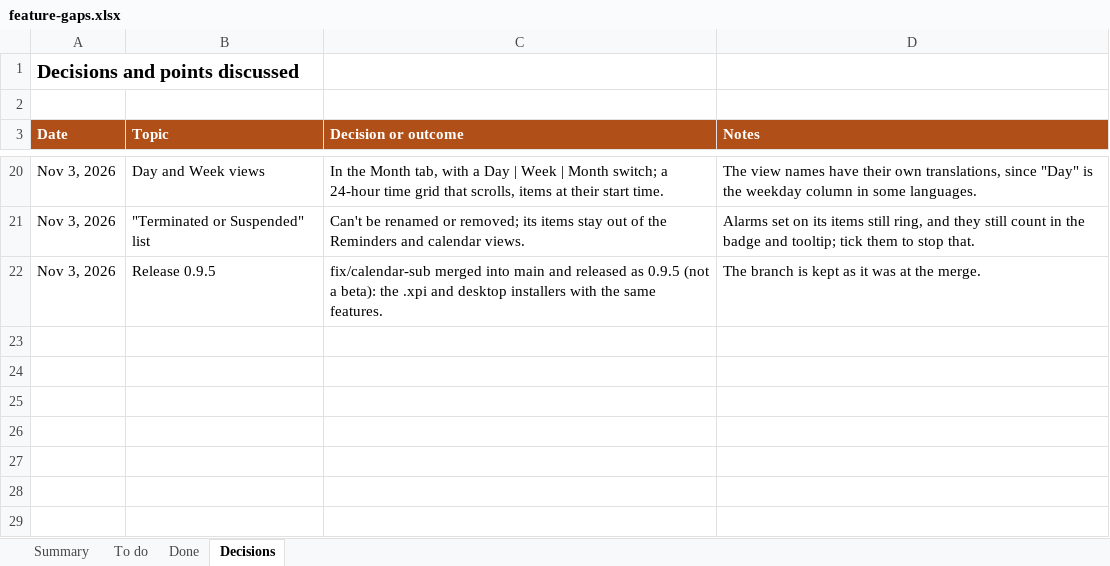
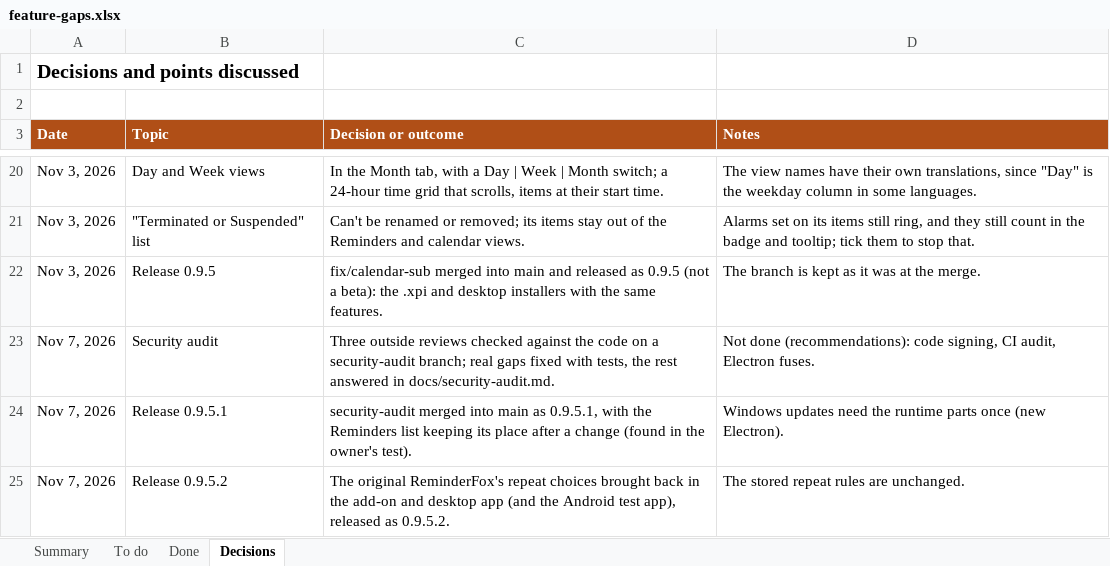
Before and after one commit to rdavidlow-ux/reminderfoxagain, an Excel workbook: docs/feature-gaps.xlsx, sheet Decisions, drawn as a sheet; only a part is shown, gaps mark what is left out; values as stored, in another font and other column widths than the file's, no borders; the diff names each change by its address in the sheet, - before the commit and + after, or states it on an @@ line.

```diff
--- a/docs/feature-gaps.xlsx (sheet Decisions)
+++ b/docs/feature-gaps.xlsx (sheet Decisions)
+row 23: Nov 7, 2026 | Security audit | Three outside reviews checked against the code on a security-audit branch; real gaps fixed with tests, the rest answered in docs/security-audit.md. | Not done (recommendations): code signing, CI audit, Electron fuses.
+row 24: Nov 7, 2026 | Release 0.9.5.1 | security-audit merged into main as 0.9.5.1, with the Reminders list keeping its place after a change (found in the owner's test). | Windows updates need the runtime parts once (new Electron).
+row 25: Nov 7, 2026 | Release 0.9.5.2 | The original ReminderFox's repeat choices brought back in the add-on and desktop app (and the Android test app), released as 0.9.5.2. | The stored repeat rules are unchanged.
```
Also changed, not shown: sheet Done, sheet To do, 19 other files.
